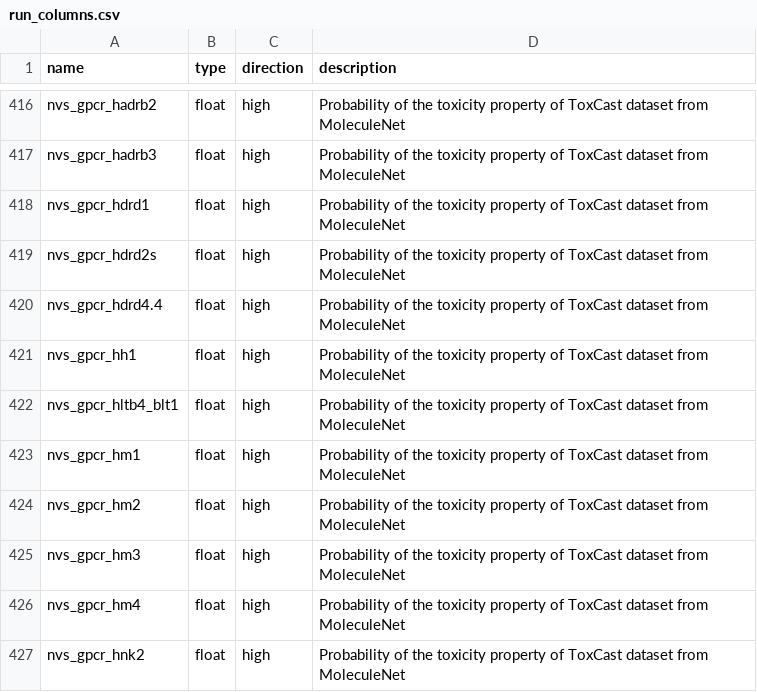
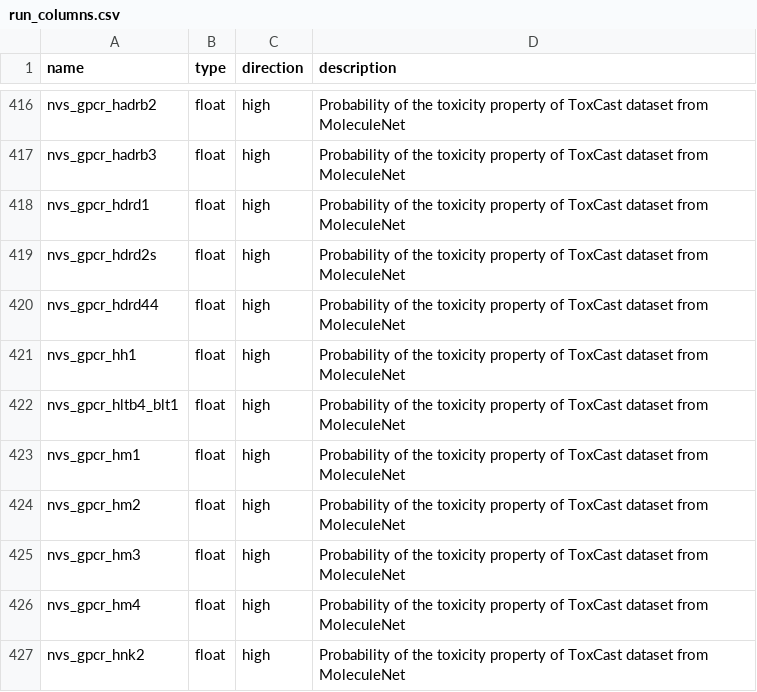
Before and after one commit to ersilia-os/eos481p, a CSV file: model/framework/columns/run_columns.csv, drawn as a sheet; only a part is shown, gaps mark what is left out.

Commit message:
fix column type

```diff
--- a/model/framework/columns/run_columns.csv
+++ b/model/framework/columns/run_columns.csv
@@ -419,3 +419,3 @@ nvs_gpcr_hdrd1,float,high,Probability of the toxicity property of ToxCast datase
 nvs_gpcr_hdrd2s,float,high,Probability of the toxicity property of ToxCast dataset from MoleculeNet
-nvs_gpcr_hdrd4.4,float,high,Probability of the toxicity property of ToxCast dataset from MoleculeNet
+nvs_gpcr_hdrd44,float,high,Probability of the toxicity property of ToxCast dataset from MoleculeNet
 nvs_gpcr_hh1,float,high,Probability of the toxicity property of ToxCast dataset from MoleculeNet
```
Also changed, not shown: model/framework/examples/run_output.csv, 1 other file.
